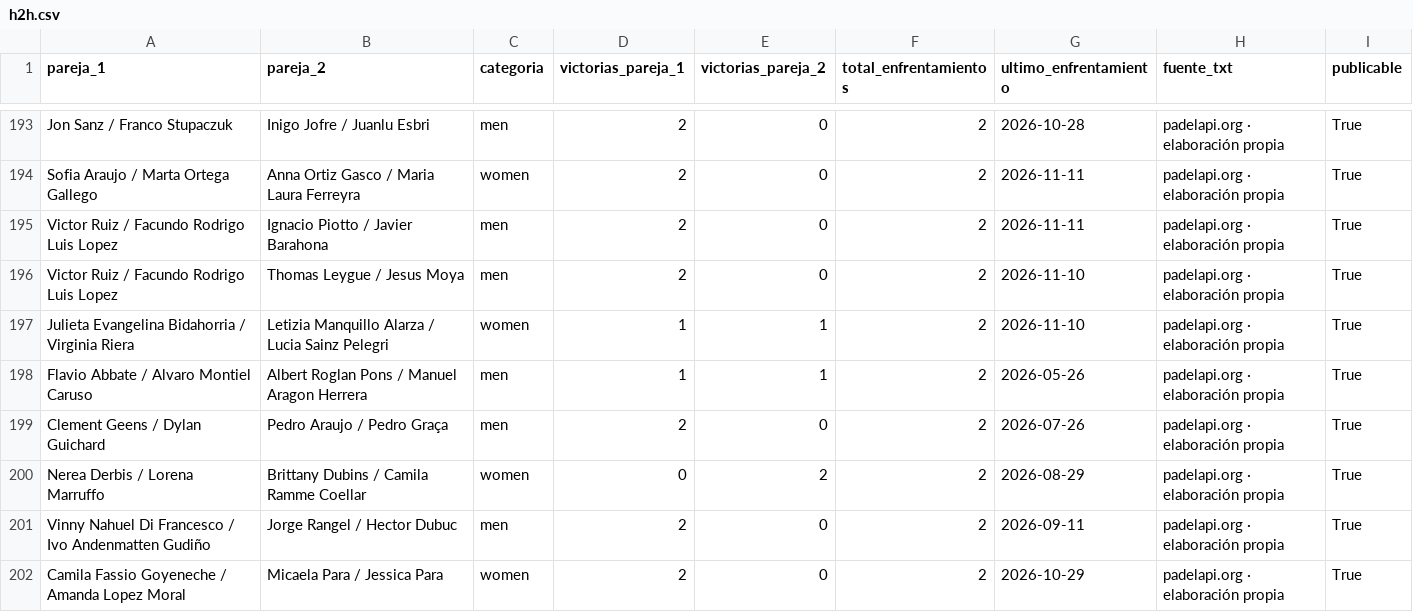
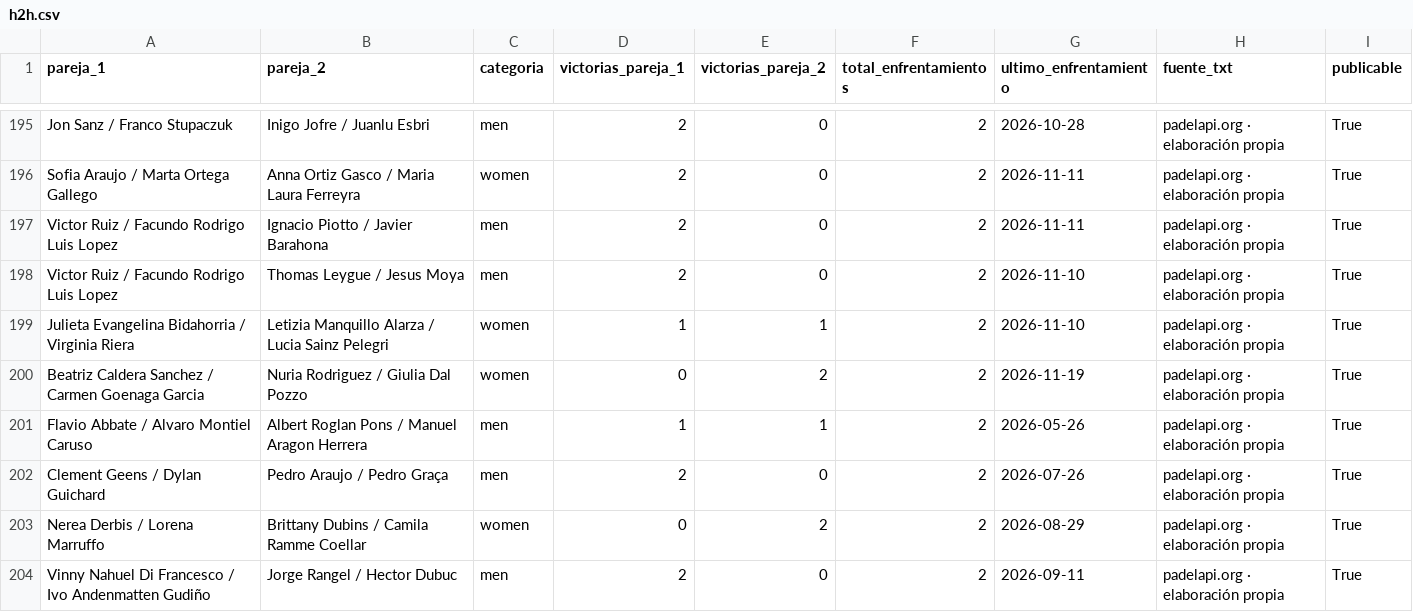
Before and after one commit to pabmetrics/padel_db, a CSV file: site/public/datos/h2h.csv, drawn as a sheet; only a part is shown, gaps mark what is left out; the shorter side is filled out with more unchanged rows; the diff covers the shown part only.

```diff
--- a/site/public/datos/h2h.csv
+++ b/site/public/datos/h2h.csv
@@ -197,2 +199,3 @@ Victor Ruiz / Facundo Rodrigo Luis Lopez,Thomas Leygue / Jesus Moya,men,2,0,2,20
 Julieta Evangelina Bidahorria / Virginia Riera,Letizia Manquillo Alarza / Lucia Sainz Pelegri,women,1,1,2,2026-11-10,padelapi.org · elaboración propia,True
+Beatriz Caldera Sanchez / Carmen Goenaga Garcia,Nuria Rodriguez / Giulia Dal Pozzo,women,0,2,2,2026-11-19,padelapi.org · elaboración propia,True
 Flavio Abbate / Alvaro Montiel Caruso,Albert Roglan Pons / Manuel Aragon Herrera,men,1,1,2,2026-05-26,padelapi.org · elaboración propia,True
```
Also changed, not shown: 6 added rows and 2 removed rows elsewhere in this file, site/public/datos/ganadores_semana.csv, site/public/datos/parejas_duracion.csv, 48 other files.
